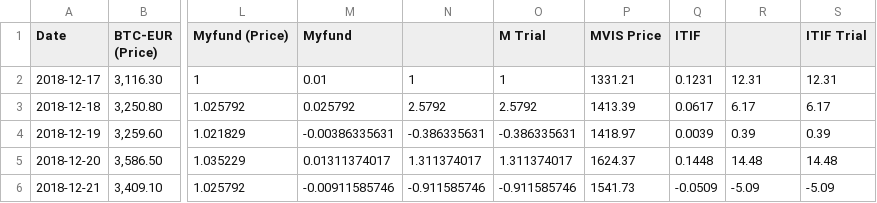
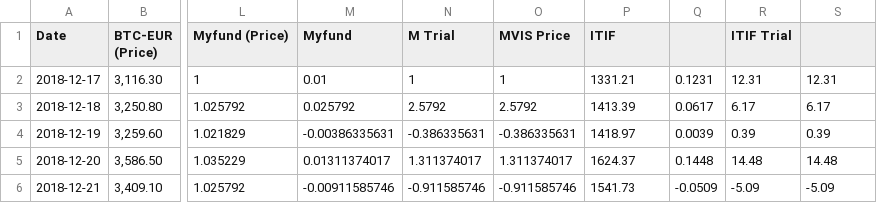
Before and after one commit to Evanskip31/Stock-Data, a CSV file: Stock Trading Charts.csv, drawn as a sheet; only a part is shown, gaps mark what is left out; the diff names each change by its address in the sheet, - before the commit and + after, or states it on an @@ line.

Commit message:
Update Stock Trading Charts.csv

```diff
--- a/Stock Trading Charts.csv
+++ b/Stock Trading Charts.csv
-N1: (empty)
+N1: M Trial
-O1: M Trial
+O1: MVIS Price
-P1: MVIS Price
+P1: ITIF
-Q1: ITIF
+Q1: (empty)
-R1: (empty)
+R1: ITIF Trial
-S1: ITIF Trial
+S1: (empty)
```
